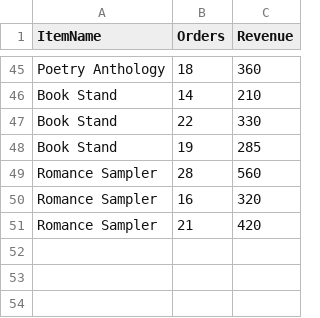
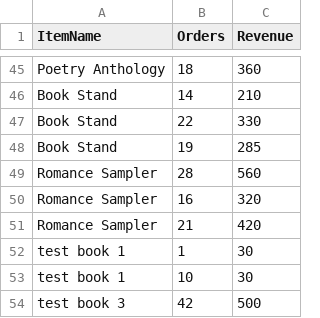
Before and after one commit to Zlisch/hackathon-team22, a CSV file: data/data.csv, drawn as a sheet; only a part is shown, gaps mark what is left out; the diff names each change by its address in the sheet, - before the commit and + after, or states it on an @@ line.

Commit message:
added a new feature that can scan the barcode and add new data to the data.csv file

```diff
--- a/data/data.csv
+++ b/data/data.csv
+row 52: test book 1 | 1 | 30
+row 53: test book 1 | 10 | 30
+row 54: test book 3 | 42 | 500
```
Also changed, not shown: 12 other files.
